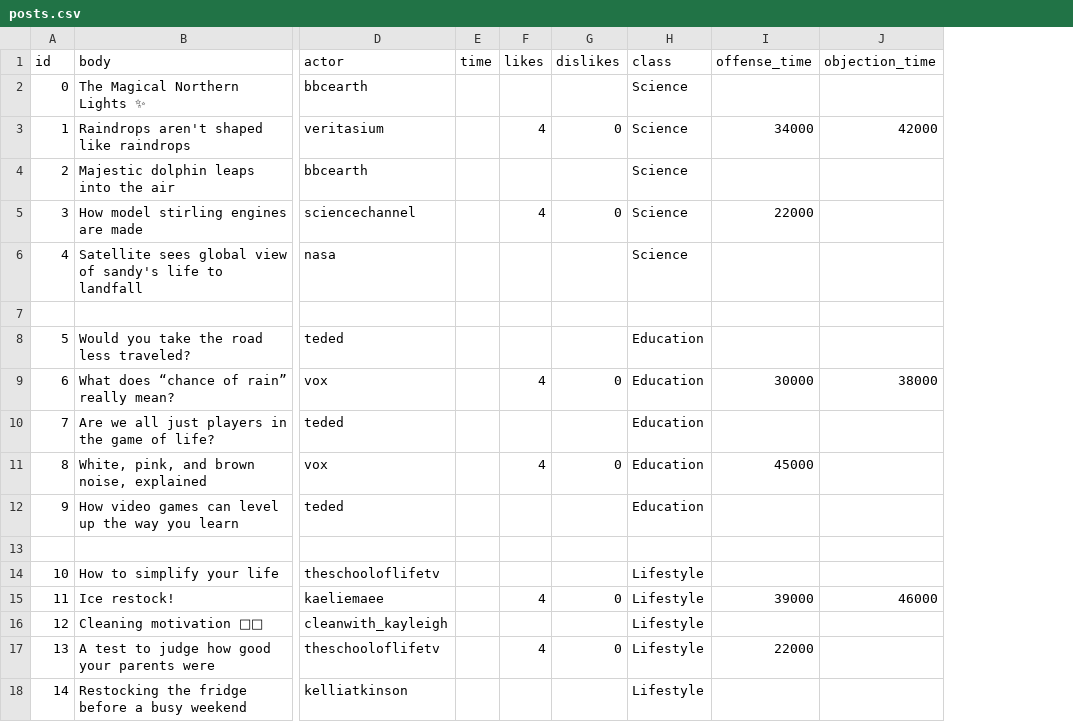
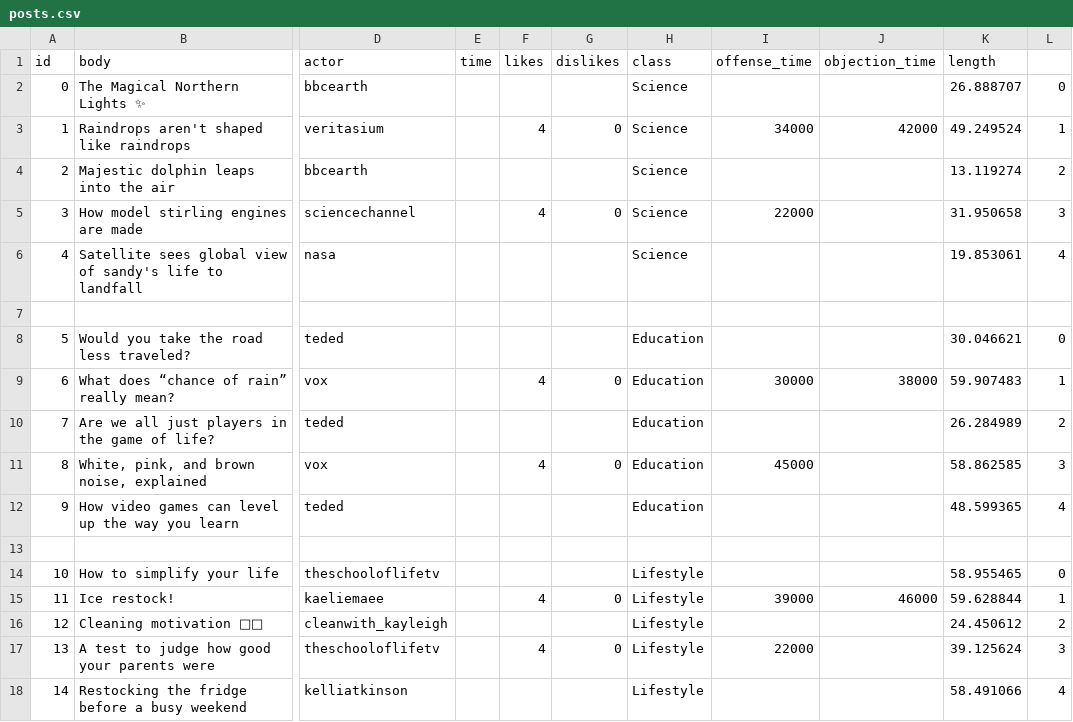
Before and after one commit to cornellsml/truman_objection-v2, a CSV file: input/posts.csv, drawn as a sheet; only a part is shown, gaps mark what is left out; the diff names each change by its address in the sheet, - before the commit and + after, or states it on an @@ line.

Commit message:
Change /videoDuration trigger to when a video is paused from when going to the next page; added data-export.js

```diff
--- a/input/posts.csv
+++ b/input/posts.csv
+column K (length), rows 2-18: 26.888707 | 49.249524 | 13.119274 | 31.950658 | 19.853061 |  | 30.046621 | 59.907483 | 26.284989 | 58.862585 | 48.599365 |  | 58.955465 | 59.628844 | 24.450612 | 39.125624 | 58.491066
+column L, rows 2-18: 0 | 1 | 2 | 3 | 4 |  | 0 | 1 | 2 | 3 | 4 |  | 0 | 1 | 2 | 3 | 4
```
Also changed, not shown: 4 other files.
